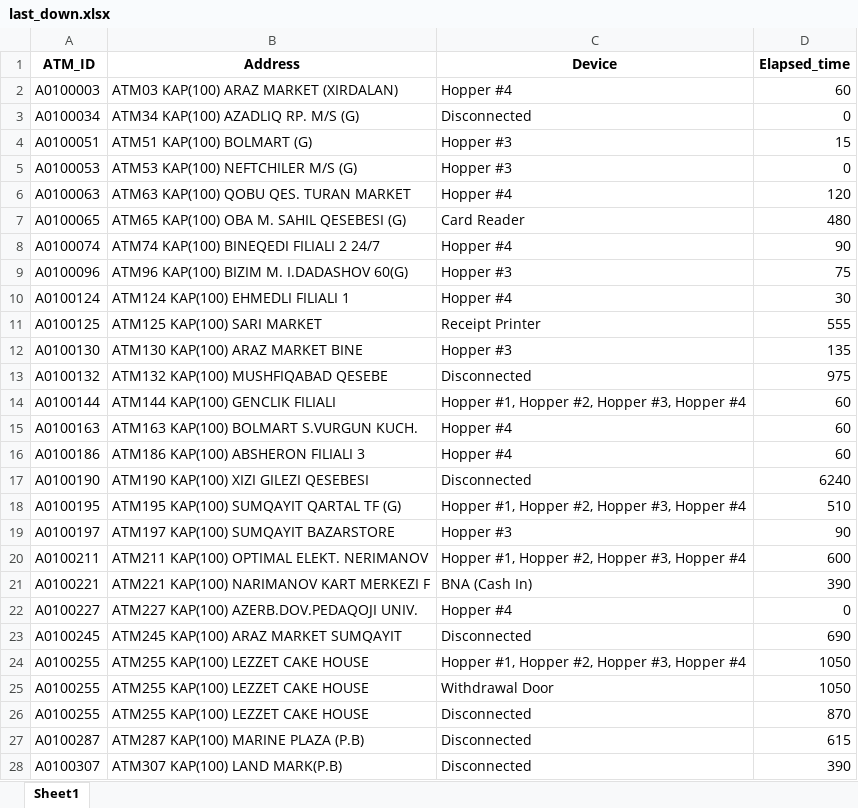
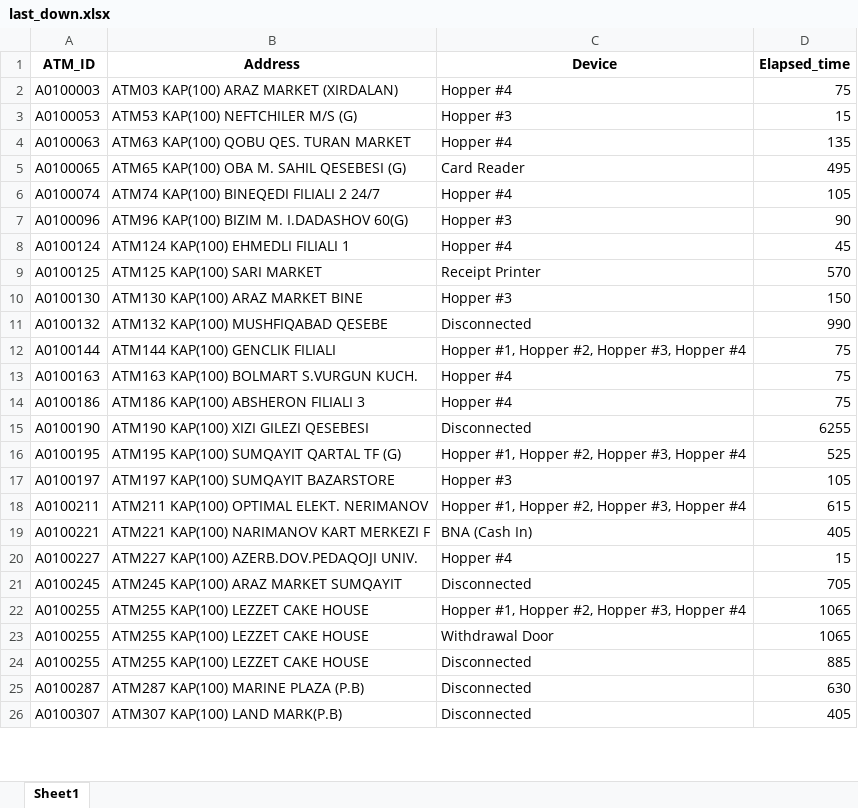
Before and after one commit to kbturgut090/fimi, an Excel workbook: last_down.xlsx, sheet Sheet1, drawn as a sheet; only a part is shown; values as stored, in another font and other column widths than the file's, no borders; removed rows and columns are numbered as before the commit, all else as after; the diff covers the shown part only; the diff names each change by its address in the sheet, - before the commit and + after, or states it on an @@ line.

Commit message:
all

```diff
--- a/last_down.xlsx (sheet Sheet1)
+++ b/last_down.xlsx (sheet Sheet1)
-D2 (Elapsed_time): 60
+D2 (Elapsed_time): 75
-row 3: A0100034 | ATM34 KAP(100) AZADLIQ RP. M/S (G) | Disconnected | 0
-row 4: A0100051 | ATM51 KAP(100) BOLMART (G) | Hopper #3 | 15
-D3 (Elapsed_time): 0
+D3 (Elapsed_time): 15
-D4 (Elapsed_time): 120
+D4 (Elapsed_time): 135
-D5 (Elapsed_time): 480
+D5 (Elapsed_time): 495
-D6 (Elapsed_time): 90
+D6 (Elapsed_time): 105
-D7 (Elapsed_time): 75
+D7 (Elapsed_time): 90
-D8 (Elapsed_time): 30
+D8 (Elapsed_time): 45
-D9 (Elapsed_time): 555
+D9 (Elapsed_time): 570
-D10 (Elapsed_time): 135
+D10 (Elapsed_time): 150
-D11 (Elapsed_time): 975
+D11 (Elapsed_time): 990
-D12:D14 (Elapsed_time): 60
+D12:D14 (Elapsed_time): 75
-D15 (Elapsed_time): 6240
+D15 (Elapsed_time): 6255
-D16 (Elapsed_time): 510
+D16 (Elapsed_time): 525
-D17 (Elapsed_time): 90
+D17 (Elapsed_time): 105
-D18 (Elapsed_time): 600
+D18 (Elapsed_time): 615
-D19 (Elapsed_time): 390
+D19 (Elapsed_time): 405
-D20 (Elapsed_time): 0
+D20 (Elapsed_time): 15
-D21 (Elapsed_time): 690
+D21 (Elapsed_time): 705
-D22:D23 (Elapsed_time): 1050
+D22:D23 (Elapsed_time): 1065
-D24 (Elapsed_time): 870
+D24 (Elapsed_time): 885
-D25 (Elapsed_time): 615
+D25 (Elapsed_time): 630
-D26 (Elapsed_time): 390
+D26 (Elapsed_time): 405
```
Also changed, not shown: 1 added row, 6 removed rows and 22 edited cells elsewhere in this sheet.
